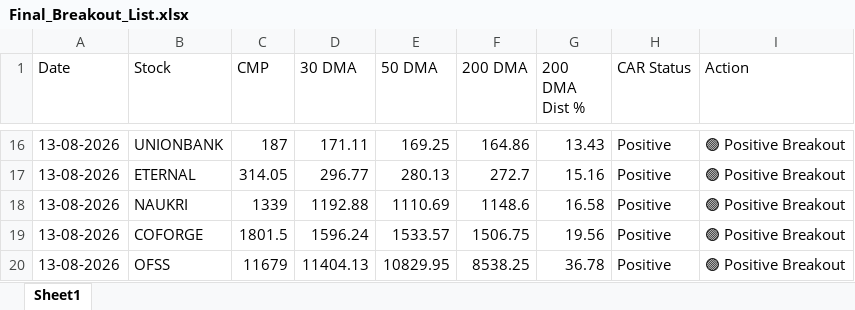
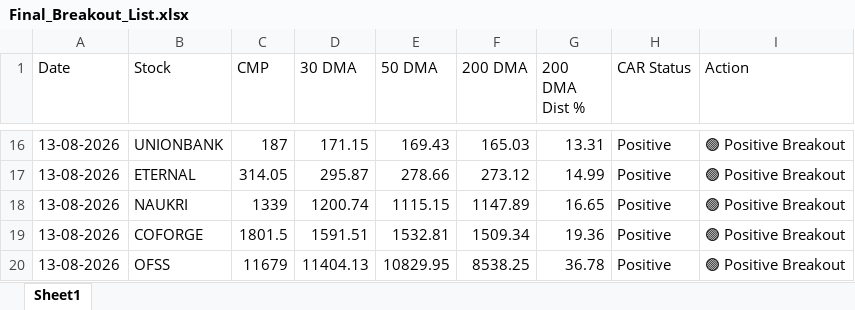
Before and after one commit to chiragkuk24/Final-Stocks, an Excel workbook: Final_Breakout_List.xlsx, sheet Sheet1, drawn as a sheet; only a part is shown, gaps mark what is left out; values as stored, in another font and other column widths than the file's, no borders; the diff covers the shown part only; the diff names each change by its address in the sheet, - before the commit and + after, or states it on an @@ line.

```diff
--- a/Final_Breakout_List.xlsx (sheet Sheet1)
+++ b/Final_Breakout_List.xlsx (sheet Sheet1)
-D16 (30 DMA): 171.11
+D16 (30 DMA): 171.15
-E16 (50 DMA): 169.25
+E16 (50 DMA): 169.43
-F16 (200 DMA): 164.86
+F16 (200 DMA): 165.03
-G16 (200 DMA Dist %): 13.43
+G16 (200 DMA Dist %): 13.31
-D17 (30 DMA): 296.77
+D17 (30 DMA): 295.87
-E17 (50 DMA): 280.13
+E17 (50 DMA): 278.66
-F17 (200 DMA): 272.7
+F17 (200 DMA): 273.12
-G17 (200 DMA Dist %): 15.16
+G17 (200 DMA Dist %): 14.99
-D18 (30 DMA): 1192.88
+D18 (30 DMA): 1200.74
-E18 (50 DMA): 1110.69
+E18 (50 DMA): 1115.15
-F18 (200 DMA): 1148.6
+F18 (200 DMA): 1147.89
-G18 (200 DMA Dist %): 16.58
+G18 (200 DMA Dist %): 16.65
-D19 (30 DMA): 1596.24
+D19 (30 DMA): 1591.51
-E19 (50 DMA): 1533.57
+E19 (50 DMA): 1532.81
-F19 (200 DMA): 1506.75
+F19 (200 DMA): 1509.34
-G19 (200 DMA Dist %): 19.56
+G19 (200 DMA Dist %): 19.36
```
Also changed, not shown: 2 added rows, 2 removed rows and 25 edited cells elsewhere in this sheet, Breakout_ML_Quant_Predictions.xlsx, 2 other files.
